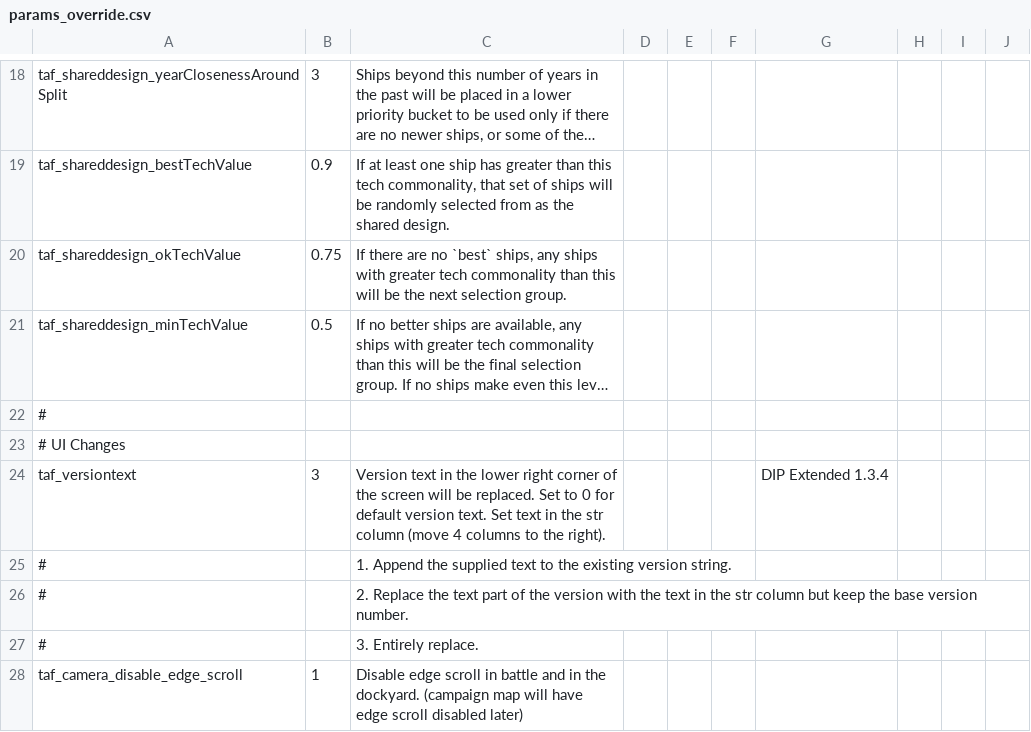
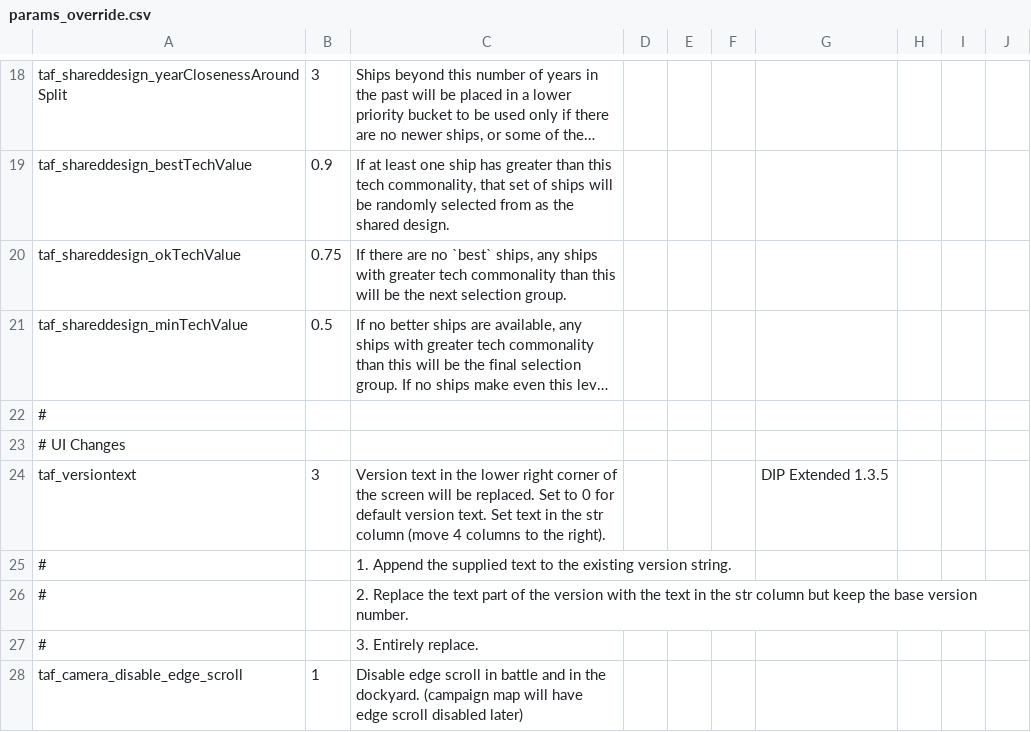
Before and after one commit to brothermunro/Dreadnought-Improvement-Project, a CSV file: params_override.csv, drawn as a sheet; only a part is shown, gaps mark what is left out; long unchanged cells end in …; the diff names each change by its address in the sheet, - before the commit and + after, or states it on an @@ line.

Commit message:
Updated version number to 1.3.5

```diff
--- a/params_override.csv
+++ b/params_override.csv
-G24: DIP Extended 1.3.4
+G24: DIP Extended 1.3.5
```
